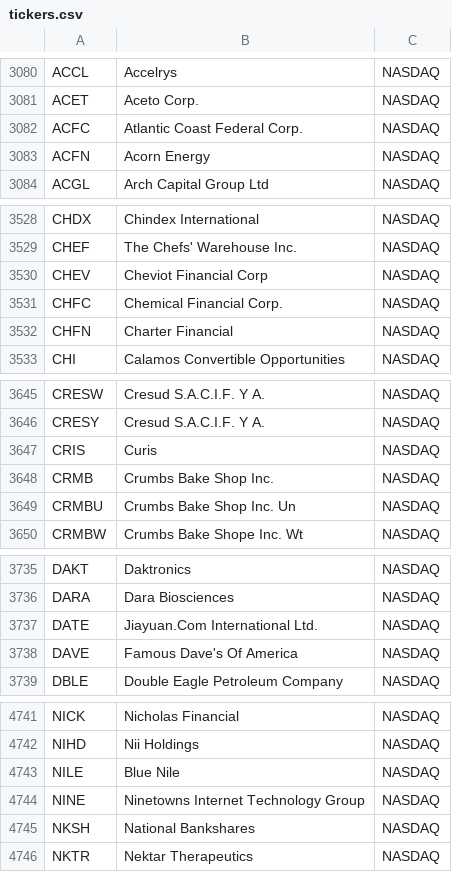
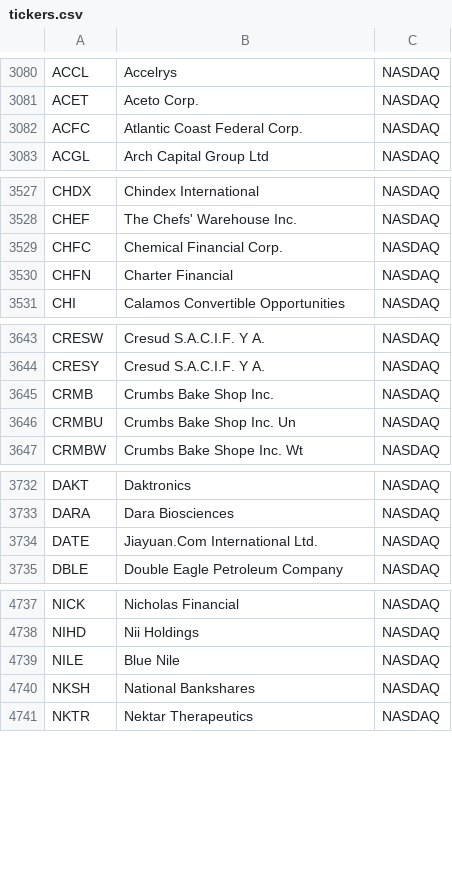
Before and after one commit to P1N60/stock_predictor, a CSV file: data/tickers.csv, drawn as a sheet; only a part is shown, gaps mark what is left out; the diff covers the shown part only; the diff names each change by its address in the sheet, - before the commit and + after, or states it on an @@ line.

```diff
--- a/data/tickers.csv
+++ b/data/tickers.csv
-row 3083: ACFN | Acorn Energy | NASDAQ
-row 3530: CHEV | Cheviot Financial Corp | NASDAQ
-row 3647: CRIS | Curis | NASDAQ
-row 3738: DAVE | Famous Dave's Of America | NASDAQ
-row 4744: NINE | Ninetowns Internet Technology Group | NASDAQ
```
Also changed, not shown: 1 removed row elsewhere in this file, data/test_results.csv, 1 other file.
